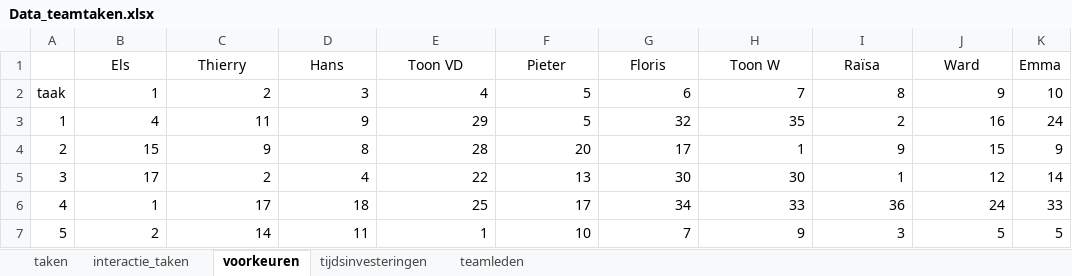
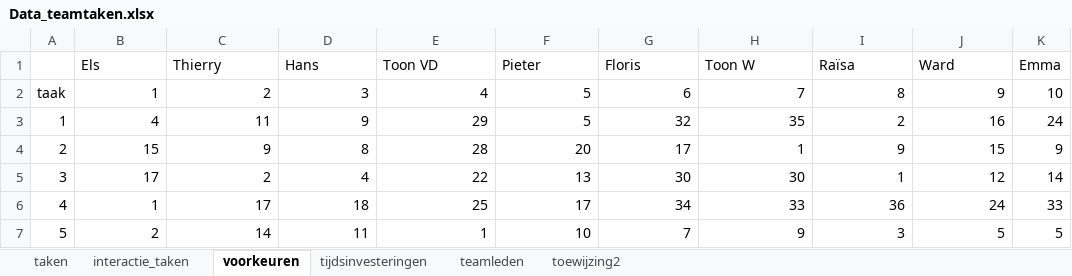
Before and after one commit to RCinbo/bmk_optimization, an Excel workbook: data/Data_teamtaken.xlsx, sheet voorkeuren, drawn as a sheet; only a part is shown; values as stored, in another font and other column widths than the file's, no borders; the diff names each change by its address in the sheet, - before the commit and + after, or states it on an @@ line.

```diff
--- a/data/Data_teamtaken.xlsx (sheet voorkeuren)
+++ b/data/Data_teamtaken.xlsx (sheet voorkeuren)
+sheet tab: toewijzing2
-B1:J1 alignment: center
+B1:J1 alignment: left
```
Also changed, not shown: sheet taken, sheet interactie_taken, charts or pictures, 1 other file.
